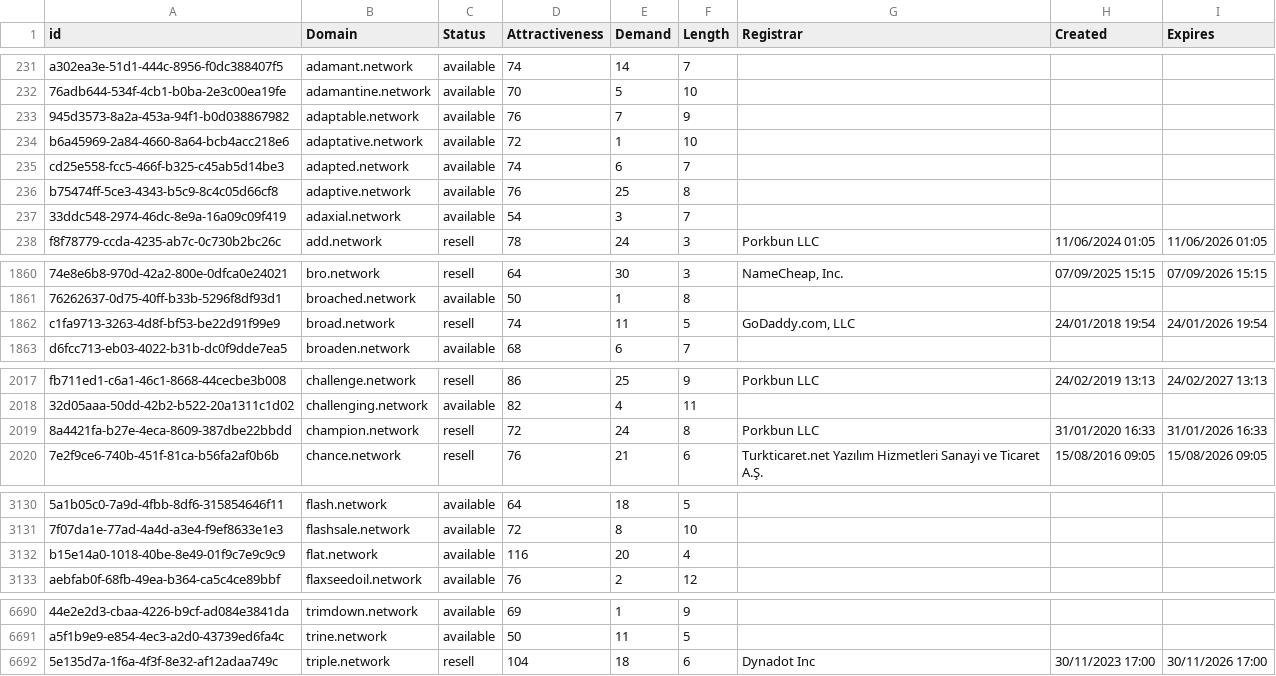
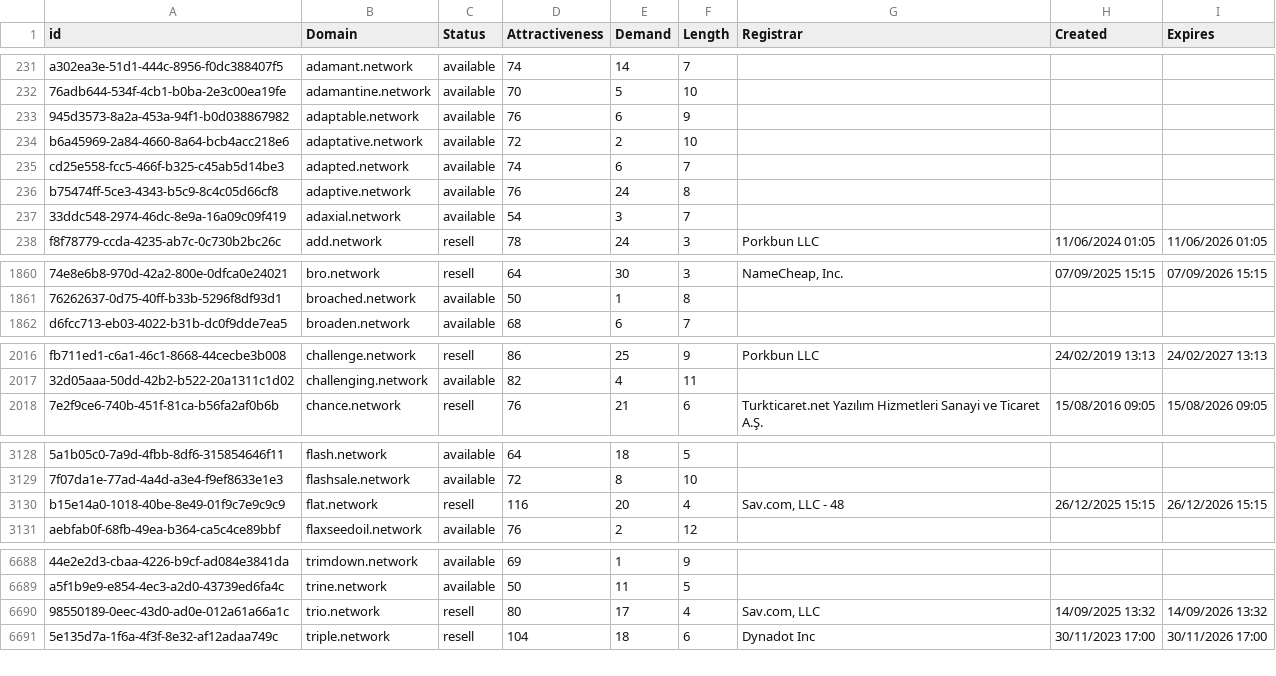
Before and after one commit to UniqueDomains/network-oneword-domains, a CSV file: network.csv, drawn as a sheet; only a part is shown, gaps mark what is left out; removed rows and columns are numbered as before the commit, all else as after; the diff covers the shown part only; the diff names each change by its address in the sheet, - before the commit and + after, or states it on an @@ line.

Commit message:
Domains update

```diff
--- a/network.csv
+++ b/network.csv
-E233 (Demand): 7
+E233 (Demand): 6
-E234 (Demand): 1
+E234 (Demand): 2
-E236 (Demand): 25
+E236 (Demand): 24
-row 1862: c1fa9713-3263-4d8f-bf53-be22d91f99e9 | broad.network | resell | 74 | 11 | 5 | GoDaddy.com, LLC | 24/01/2018 19:54 | 24/01/2026 19:54
-row 2019: 8a4421fa-b27e-4eca-8609-387dbe22bbdd | champion.network | resell | 72 | 24 | 8 | Porkbun LLC | 31/01/2020 16:33 | 31/01/2026 16:33
-C3130 (Status): available
+C3130 (Status): resell
-G3130 (Registrar): (empty)
+G3130 (Registrar): Sav.com, LLC - 48
-H3130 (Created): (empty)
+H3130 (Created): 26/12/2025 15:15
-I3130 (Expires): (empty)
+I3130 (Expires): 26/12/2026 15:15
+row 6690: 98550189-0eec-43d0-ad0e-012a61a66a1c | trio.network | resell | 80 | 17 | 4 | Sav.com, LLC | 14/09/2025 13:32 | 14/09/2026 13:32
```
Also changed, not shown: 47 edited cells elsewhere in this file, 2 other files.
